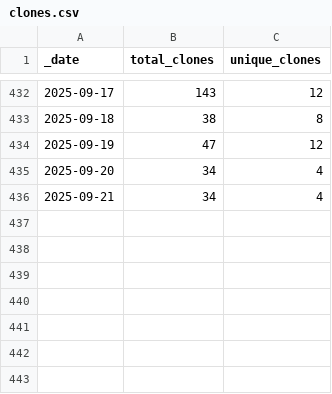
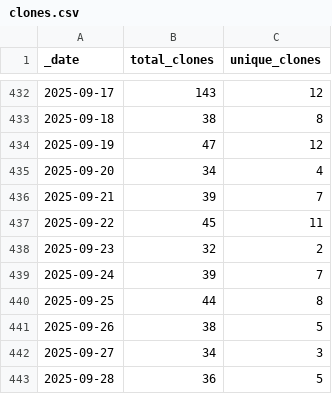
Before and after one commit to ansible-middleware/amq, a CSV file: traffic/clones.csv, drawn as a sheet; only a part is shown, gaps mark what is left out.

Commit message:
GitHub traffic

```diff
--- a/traffic/clones.csv
+++ b/traffic/clones.csv
@@ -435,2 +435,9 @@ _date,total_clones,unique_clones
 2025-09-20,34,4
-2025-09-21,34,4
+2025-09-21,39,7
+2025-09-22,45,11
+2025-09-23,32,2
+2025-09-24,39,7
+2025-09-25,44,8
+2025-09-26,38,5
+2025-09-27,34,3
+2025-09-28,36,5
```
Also changed, not shown: traffic/views.csv, 1 other file.
